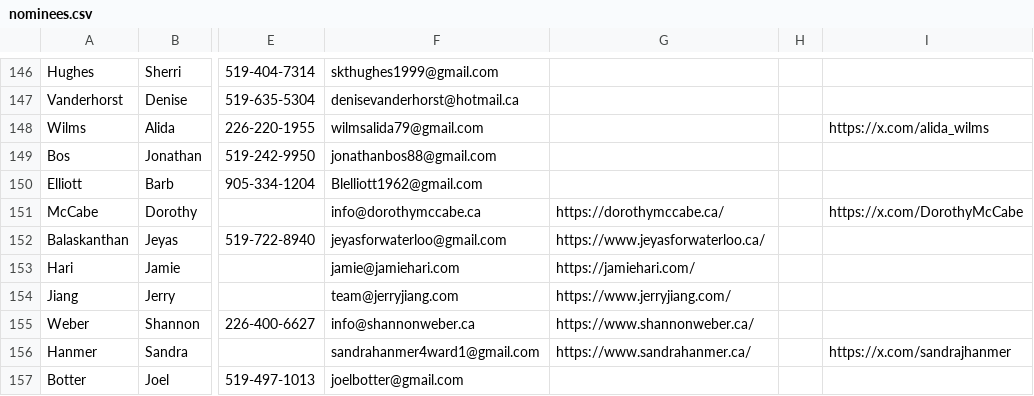
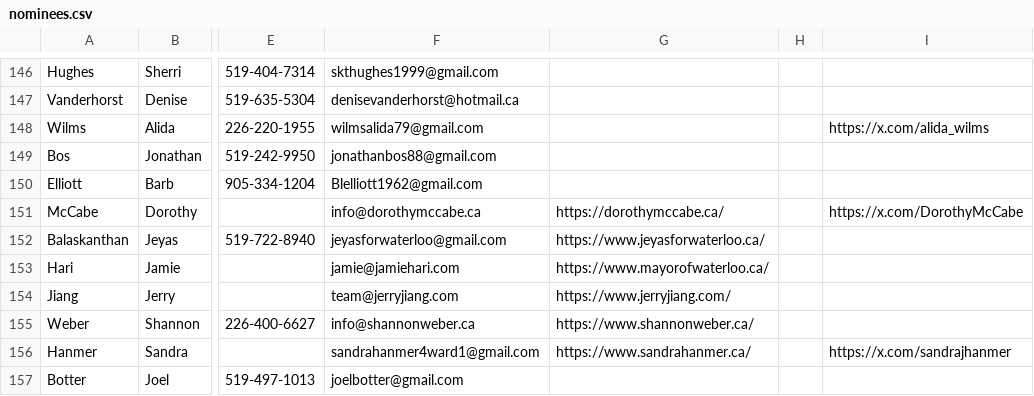
Before and after one commit to CivicTechWR/WRVotesMunicipal2026, a CSV file: docs/_data/sync/nominees.csv, drawn as a sheet; only a part is shown, gaps mark what is left out; the diff names each change by its address in the sheet, - before the commit and + after, or states it on an @@ line.

Commit message:
Auto-commit: updated nominees.csv from Google Docs

```diff
--- a/docs/_data/sync/nominees.csv
+++ b/docs/_data/sync/nominees.csv
-G153: https://jamiehari.com/
+G153: https://www.mayorofwaterloo.ca/
```
